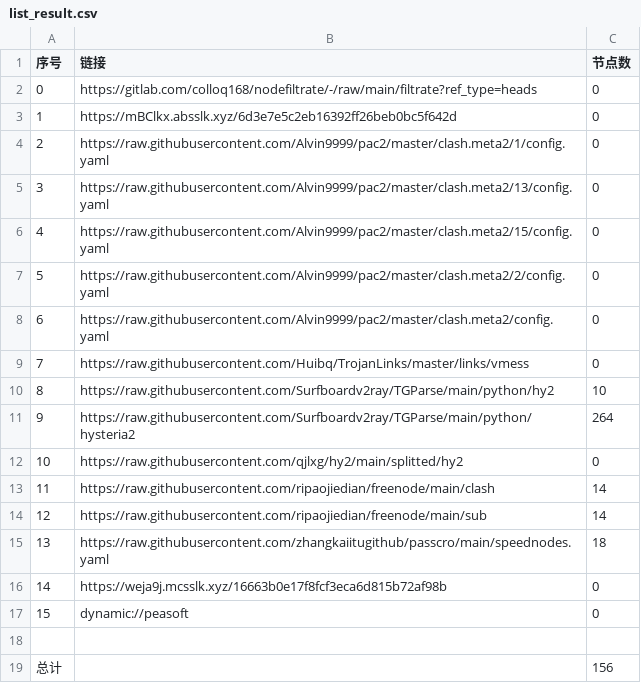
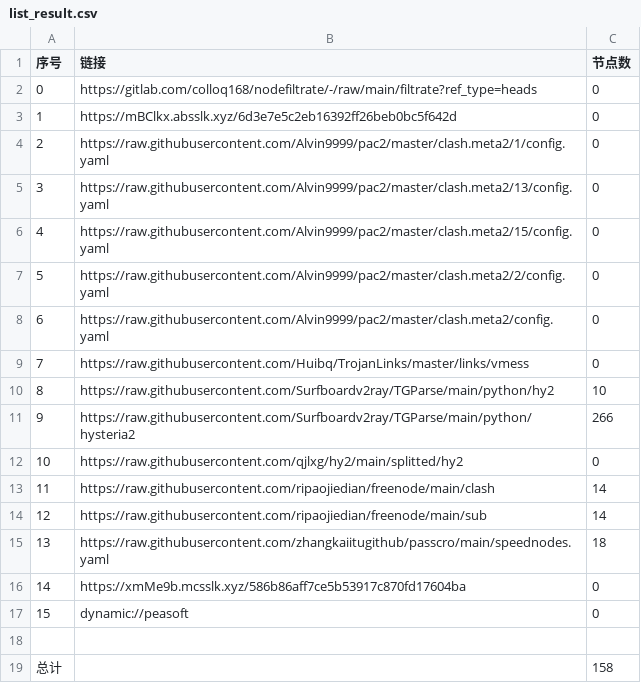
Before and after one commit to lihong19801/zidongzhuaqu4, a CSV file: list_result.csv, drawn as a sheet.

```diff
--- a/list_result.csv
+++ b/list_result.csv
@@ -10,3 +10,3 @@
 8,https://raw.githubusercontent.com/Surfboardv2ray/TGParse/main/python/hy2,10
-9,https://raw.githubusercontent.com/Surfboardv2ray/TGParse/main/python/hysteria2,264
+9,https://raw.githubusercontent.com/Surfboardv2ray/TGParse/main/python/hysteria2,266
 10,https://raw.githubusercontent.com/qjlxg/hy2/main/splitted/hy2,0
@@ -15,5 +15,5 @@
 13,https://raw.githubusercontent.com/zhangkaiitugithub/passcro/main/speednodes.yaml,18
-14,https://weja9j.mcsslk.xyz/16663b0e17f8fcf3eca6d815b72af98b,0
+14,https://xmMe9b.mcsslk.xyz/586b86aff7ce5b53917c870fd17604ba,0
 15,dynamic://peasoft,0
 
-总计,,156
+总计,,158
```
Also changed, not shown: 6 other files.
